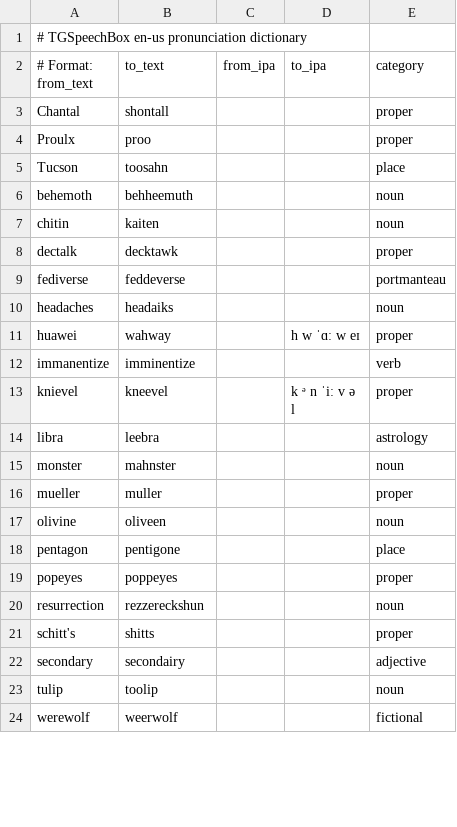
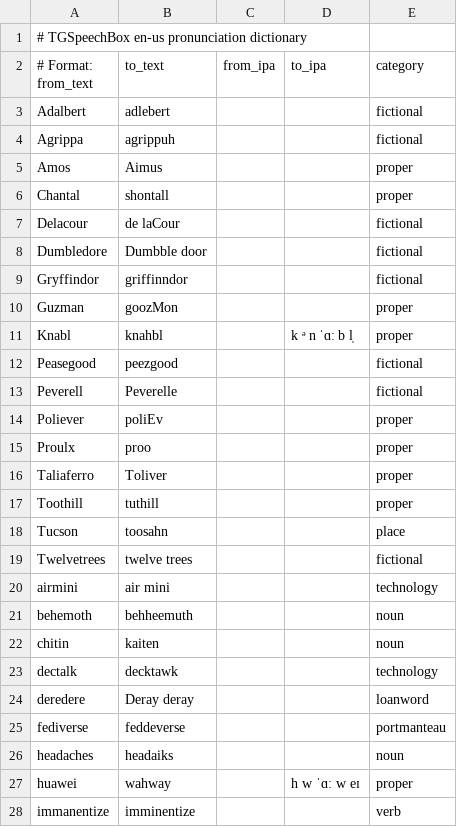
Before and after one commit to rommix0/TGSpeechBox, a TSV file: packs/dict/en-us-dict.tsv, drawn as a sheet; only a part is shown; the shorter side is filled out with more unchanged rows; the diff covers the shown part only.

```diff
--- a/packs/dict/en-us-dict.tsv
+++ b/packs/dict/en-us-dict.tsv
@@ -2,8 +2,24 @@
 # Format: from_text	to_text	from_ipa	to_ipa	category
+Adalbert	adlebert			fictional
+Agrippa	agrippuh			fictional
+Amos	Aimus			proper
 Chantal	shontall			proper
+Delacour	de laCour			fictional
+Dumbledore	Dumbble door			fictional
+Gryffindor	griffinndor			fictional
+Guzman	goozMon			proper
+Knabl	knahbl		k ᵊ n ˈɑː b l̩	proper
+Peasegood	peezgood			fictional
+Peverell	Peverelle			fictional
+Poliever	poliEv			proper
 Proulx	proo			proper
+Taliaferro	Toliver			proper
+Toothill	tuthill			proper
 Tucson	toosahn			place
+Twelvetrees	twelve trees			fictional
+airmini	air mini			technology
 behemoth	behheemuth			noun
 chitin	kaiten			noun
-dectalk	decktawk			proper
+dectalk	decktawk			technology
+deredere	Deray deray			loanword
 fediverse	feddeverse			portmanteau
```
Also changed, not shown: 7 added rows and 1 edited cell elsewhere in this file.
